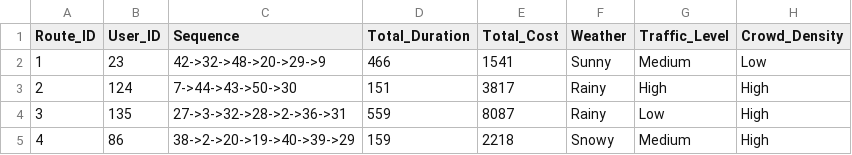
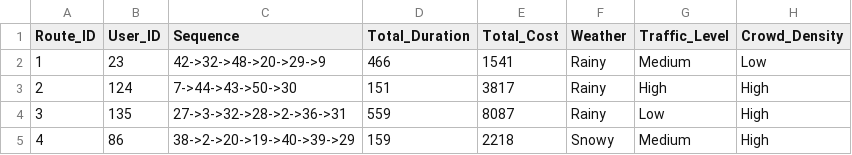
Before and after one commit to asherbabu01/sample_repo, a CSV file: tourism_dynamic_routes_1345.csv, drawn as a sheet; only a part is shown; the diff names each change by its address in the sheet, - before the commit and + after, or states it on an @@ line.

Commit message:
Update tourism_dynamic_routes_1345.csv

```diff
--- a/tourism_dynamic_routes_1345.csv
+++ b/tourism_dynamic_routes_1345.csv
-F2 (Weather): Sunny
+F2 (Weather): Rainy
```
